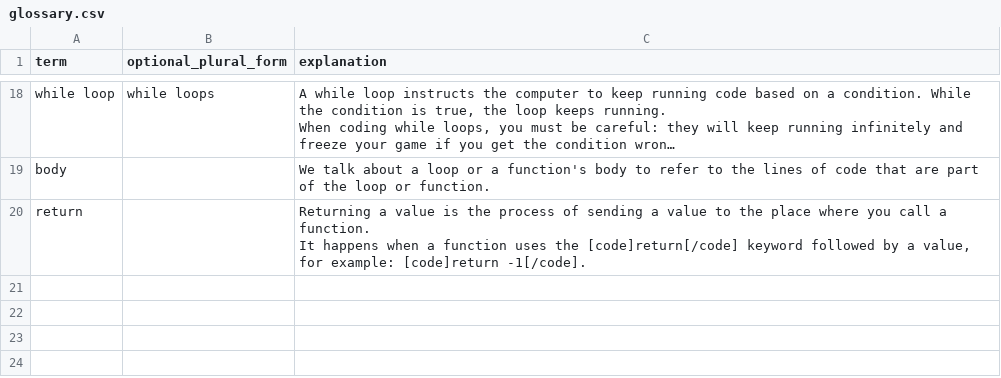
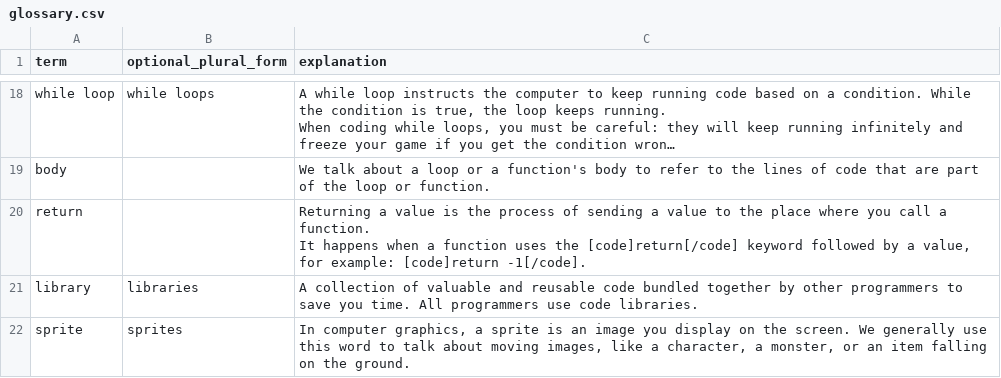
Before and after one commit to GDQuest/learn-gdscript, a CSV file: course/glossary.csv, drawn as a sheet; only a part is shown, gaps mark what is left out; long unchanged cells end in ….

Commit message:
content: shorten text in lessons 1 and 2, add 2 new glossary entries
content: load and translate a real error example in lesson 2

```diff
--- a/course/glossary.csv
+++ b/course/glossary.csv
@@ -88 +88,3 @@ return,,"Returning a value is the process of sending a value to the place where
 It happens when a function uses the [code]return[/code] keyword followed by a value, for example: [code]return -1[/code]."
+library,libraries,"A collection of valuable and reusable code bundled together by other programmers to save you time. All programmers use code libraries."
+sprite,sprites,"In computer graphics, a sprite is an image you display on the screen. We generally use this word to talk about moving images, like a character, a monster, or an item falling on the ground."
```
Also changed, not shown: lsp/error_database.csv, 7 other files.
